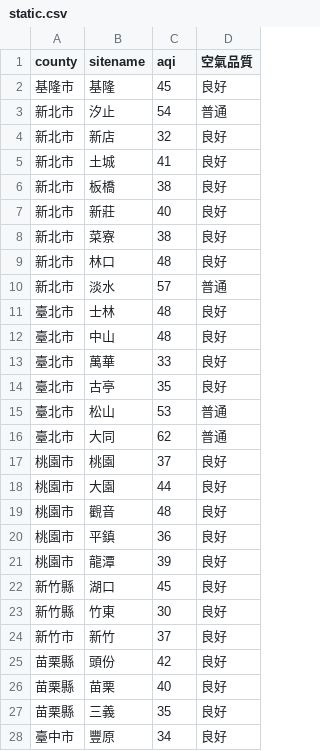
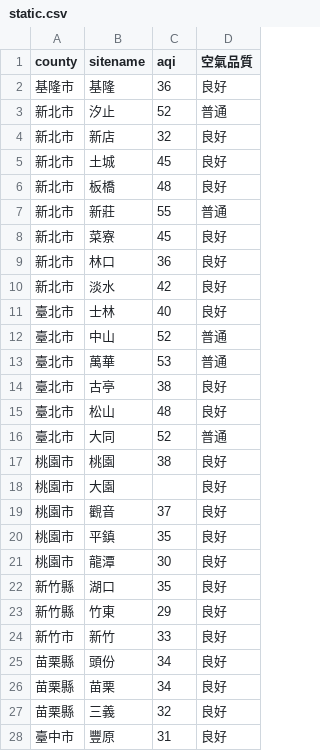
Before and after one commit to sakiii000/opensource-mid, a CSV file: static.csv, drawn as a sheet; only a part is shown; the diff covers the shown part only.

```diff
--- a/static.csv
+++ b/static.csv
@@ -1,28 +1,28 @@
 county,sitename,aqi,空氣品質
-基隆市,基隆,45,良好
-新北市,汐止,54,普通
+基隆市,基隆,36,良好
+新北市,汐止,52,普通
 新北市,新店,32,良好
-新北市,土城,41,良好
-新北市,板橋,38,良好
-新北市,新莊,40,良好
-新北市,菜寮,38,良好
-新北市,林口,48,良好
-新北市,淡水,57,普通
-臺北市,士林,48,良好
-臺北市,中山,48,良好
-臺北市,萬華,33,良好
-臺北市,古亭,35,良好
-臺北市,松山,53,普通
-臺北市,大同,62,普通
-桃園市,桃園,37,良好
-桃園市,大園,44,良好
-桃園市,觀音,48,良好
-桃園市,平鎮,36,良好
-桃園市,龍潭,39,良好
-新竹縣,湖口,45,良好
-新竹縣,竹東,30,良好
-新竹市,新竹,37,良好
-苗栗縣,頭份,42,良好
-苗栗縣,苗栗,40,良好
-苗栗縣,三義,35,良好
-臺中市,豐原,34,良好
+新北市,土城,45,良好
+新北市,板橋,48,良好
+新北市,新莊,55,普通
+新北市,菜寮,45,良好
+新北市,林口,36,良好
+新北市,淡水,42,良好
+臺北市,士林,40,良好
+臺北市,中山,52,普通
+臺北市,萬華,53,普通
+臺北市,古亭,38,良好
+臺北市,松山,48,良好
+臺北市,大同,52,普通
+桃園市,桃園,38,良好
+桃園市,大園,,良好
+桃園市,觀音,37,良好
+桃園市,平鎮,35,良好
+桃園市,龍潭,30,良好
+新竹縣,湖口,35,良好
+新竹縣,竹東,29,良好
+新竹市,新竹,33,良好
+苗栗縣,頭份,34,良好
+苗栗縣,苗栗,34,良好
+苗栗縣,三義,32,良好
+臺中市,豐原,31,良好
```
Also changed, not shown: 62 edited cells elsewhere in this file, api.csv.
